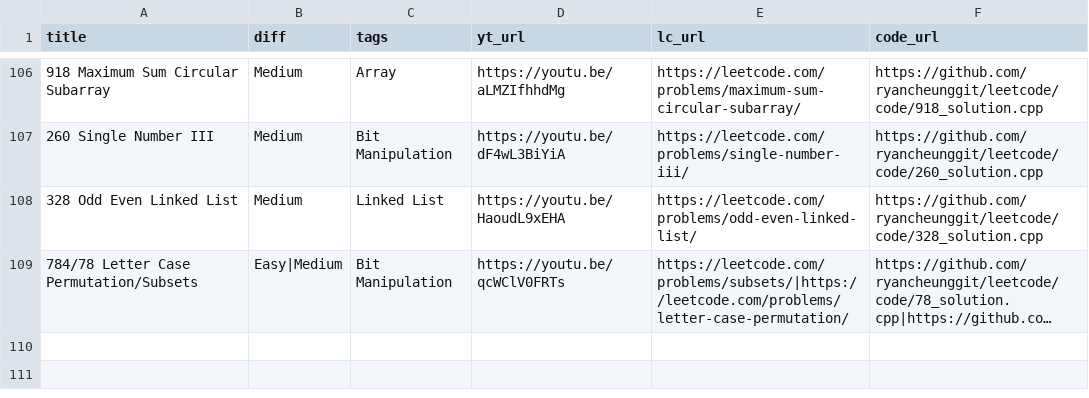
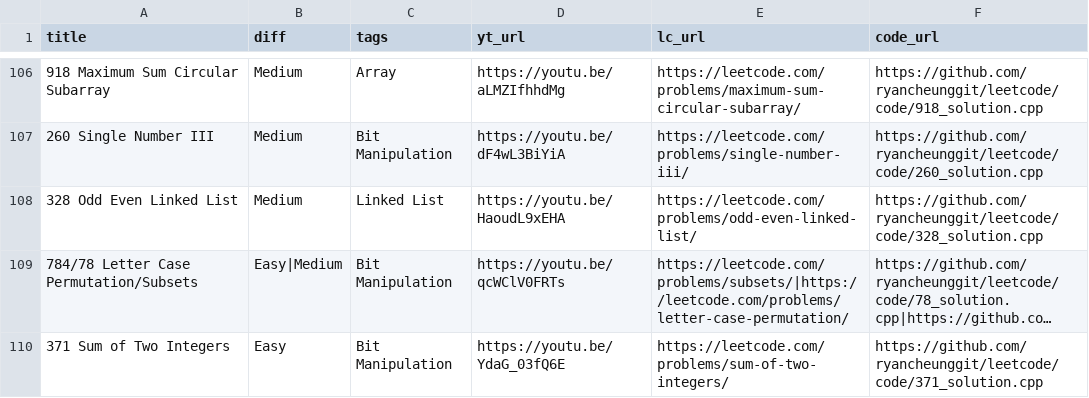
Before and after one commit to ifahimkhan/leetcode, a CSV file: list.csv, drawn as a sheet; only a part is shown, gaps mark what is left out; long unchanged cells end in …; the diff names each change by its address in the sheet, - before the commit and + after, or states it on an @@ line.

```diff
--- a/list.csv
+++ b/list.csv
+row 110: 371 Sum of Two Integers | Easy | Bit Manipulation | https://youtu.be/YdaG_03fQ6E | https://leetcode.com/problems/sum-of-two-integers/ | https://github.com/ryancheunggit/leetcode/code/371_solution.cpp
```
Also changed, not shown: 1 other file.
